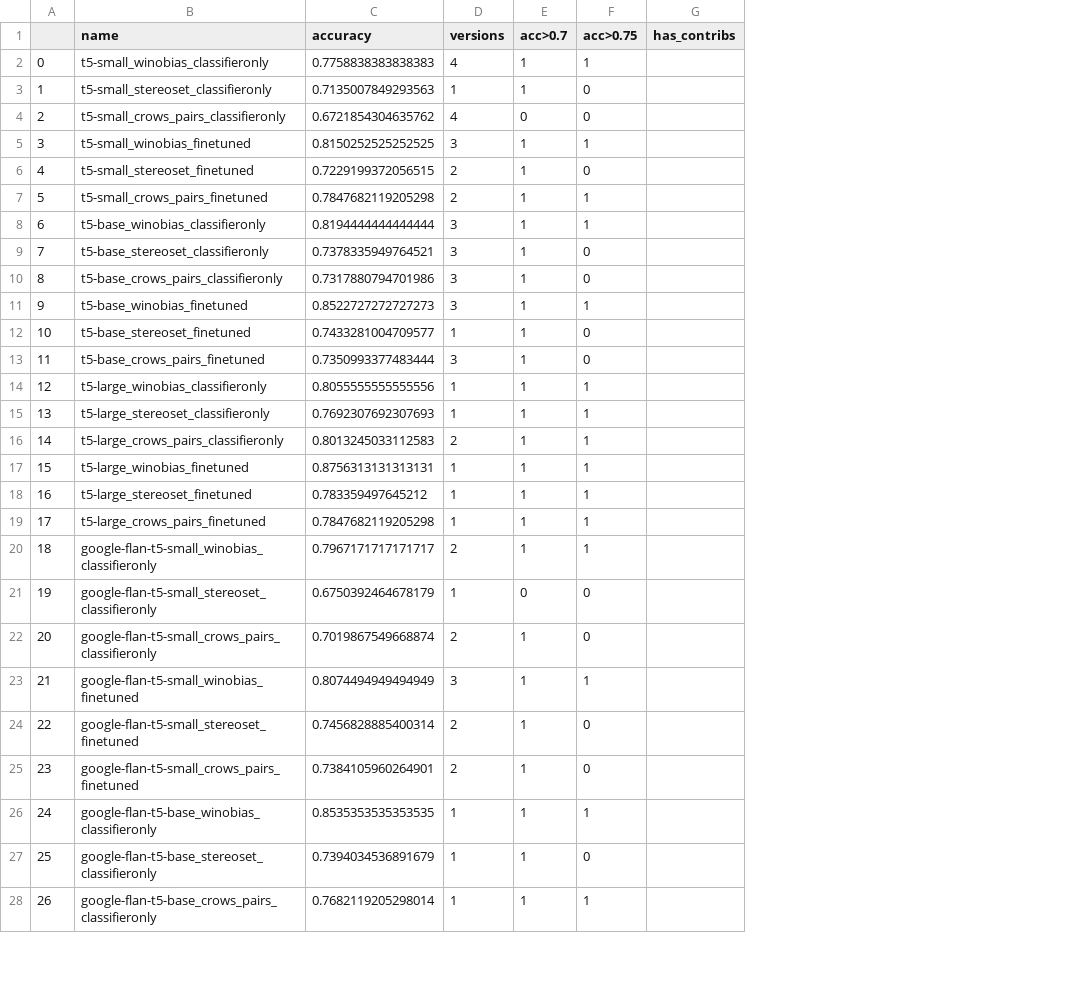
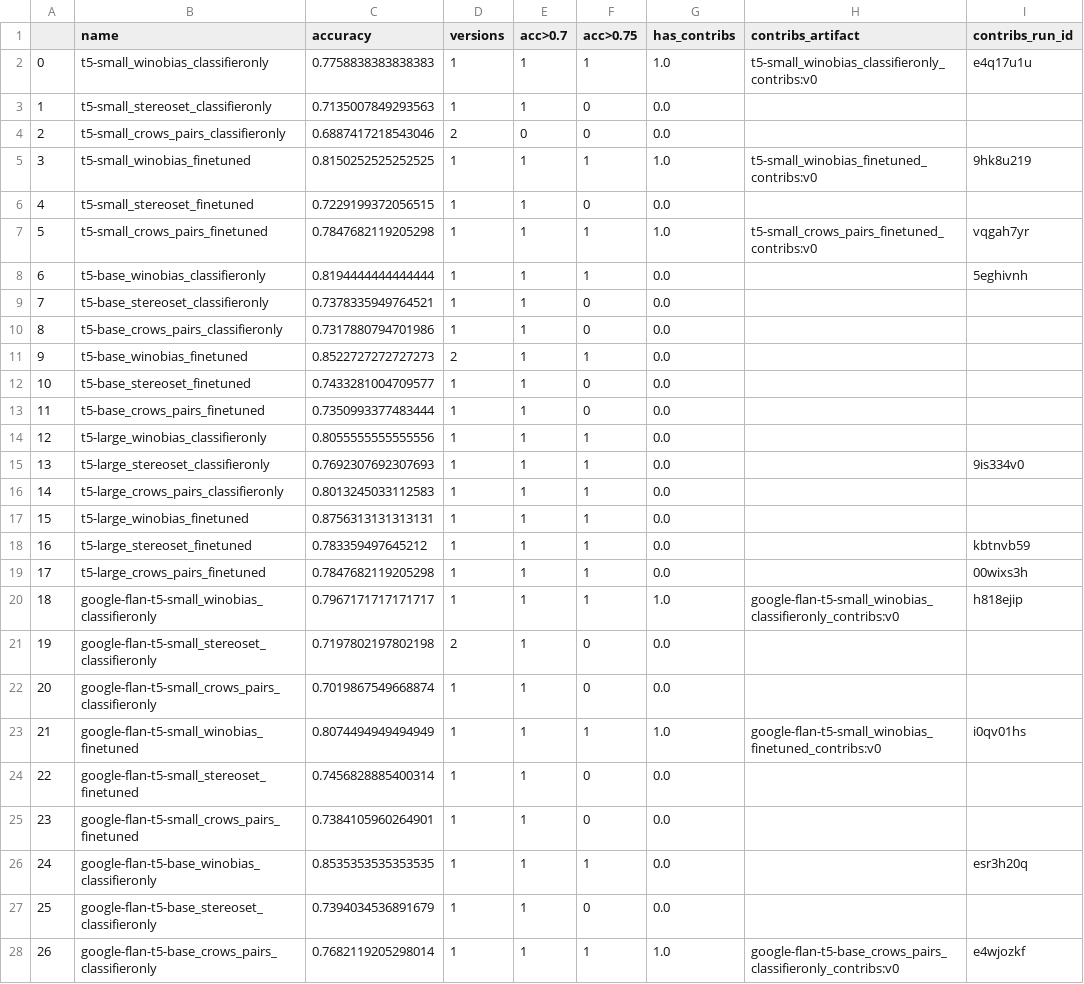
Before and after one commit to henryscheible/plmbias-experiments, a CSV file: results.csv, drawn as a sheet; only a part is shown; the diff covers the shown part only; the diff names each change by its address in the sheet, - before the commit and + after, or states it on an @@ line.

```diff
--- a/results.csv
+++ b/results.csv
+column H (contribs_artifact), rows 2-28: t5-small_winobias_classifieronly_contribs:v0 |  |  | t5-small_winobias_finetuned_contribs:v0 |  | t5-small_crows_pairs_finetuned_contribs:v0 |  |  |  |  |  |  |  |  |  |  |  |  | google-flan-t5-small_winobias_classifieronly_contribs:v0 |  |  | google-flan-t5-small_winobias_finetuned_contribs:v0 |  |  |  |  | google-flan-t5-base_crows_pairs_classifieronly_contribs:v0
+column I (contribs_run_id), rows 2-28: e4q17u1u |  |  | 9hk8u219 |  | vqgah7yr | 5eghivnh |  |  |  |  |  |  | 9is334v0 |  |  | kbtnvb59 | 00wixs3h | h818ejip |  |  | i0qv01hs |  |  | esr3h20q |  | e4wjozkf
-D2 (versions): 4
+D2 (versions): 1
-G2 (has_contribs): (empty)
+G2 (has_contribs): 1.0
-G3:G4 (has_contribs): (empty)
+G3:G4 (has_contribs): 0.0
-C4 (accuracy): 0.6721854304635762
+C4 (accuracy): 0.6887417218543046
-D4 (versions): 4
+D4 (versions): 2
-D5 (versions): 3
+D5 (versions): 1
-G5 (has_contribs): (empty)
+G5 (has_contribs): 1.0
-D6:D7 (versions): 2
+D6:D7 (versions): 1
-G6 (has_contribs): (empty)
+G6 (has_contribs): 0.0
-G7 (has_contribs): (empty)
+G7 (has_contribs): 1.0
-D8:D10 (versions): 3
+D8:D10 (versions): 1
-G8:G19 (has_contribs): (empty)
+G8:G19 (has_contribs): 0.0
-D11 (versions): 3
+D11 (versions): 2
-D13 (versions): 3
+D13 (versions): 1
-D16 (versions): 2
+D16 (versions): 1
-D20 (versions): 2
+D20 (versions): 1
-G20 (has_contribs): (empty)
+G20 (has_contribs): 1.0
-C21 (accuracy): 0.6750392464678179
+C21 (accuracy): 0.7197802197802198
-D21 (versions): 1
+D21 (versions): 2
-E21 (acc>0.7): 0
+E21 (acc>0.7): 1
-G21:G22 (has_contribs): (empty)
+G21:G22 (has_contribs): 0.0
-D22 (versions): 2
+D22 (versions): 1
-D23 (versions): 3
+D23 (versions): 1
-G23 (has_contribs): (empty)
+G23 (has_contribs): 1.0
-D24:D25 (versions): 2
+D24:D25 (versions): 1
-G24:G27 (has_contribs): (empty)
+G24:G27 (has_contribs): 0.0
-G28 (has_contribs): (empty)
+G28 (has_contribs): 1.0
```
Also changed, not shown: 10 edited cells elsewhere in this file, 8 other files.
